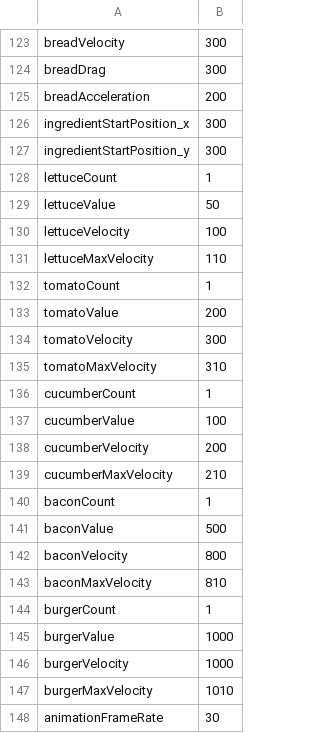
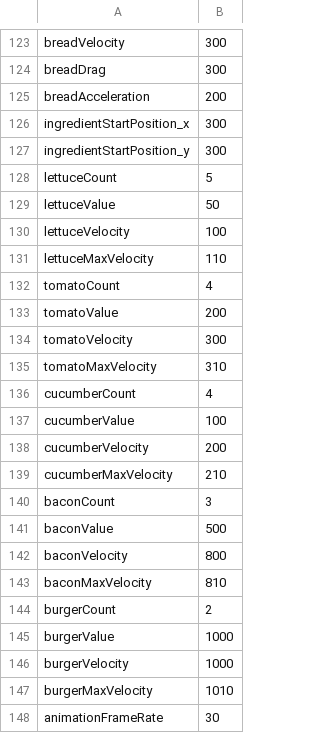
Before and after one commit to parreche/hamburger, a CSV file: Hamburger/assets/config/ingredients-cfg.csv, drawn as a sheet; only a part is shown, gaps mark what is left out.

```diff
--- a/Hamburger/assets/config/ingredients-cfg.csv
+++ b/Hamburger/assets/config/ingredients-cfg.csv
@@ -127,3 +127,3 @@ ingredientStartPosition_x,300
 ingredientStartPosition_y,300
-lettuceCount,1
+lettuceCount,5
 lettuceValue,50
@@ -131,3 +131,3 @@ lettuceVelocity,100
 lettuceMaxVelocity,110
-tomatoCount,1
+tomatoCount,4
 tomatoValue,200
@@ -135,3 +135,3 @@ tomatoVelocity,300
 tomatoMaxVelocity,310
-cucumberCount,1
+cucumberCount,4
 cucumberValue,100
@@ -139,3 +139,3 @@ cucumberVelocity,200
 cucumberMaxVelocity,210
-baconCount,1
+baconCount,3
 baconValue,500
@@ -143,3 +143,3 @@ baconVelocity,800
 baconMaxVelocity,810
-burgerCount,1
+burgerCount,2
 burgerValue,1000
```
Also changed, not shown: 8 other files.
